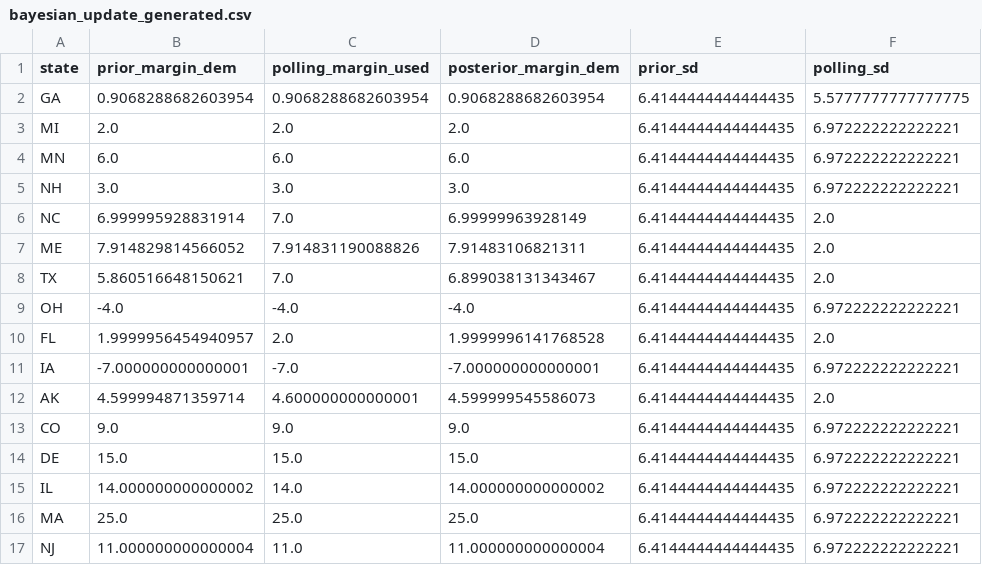
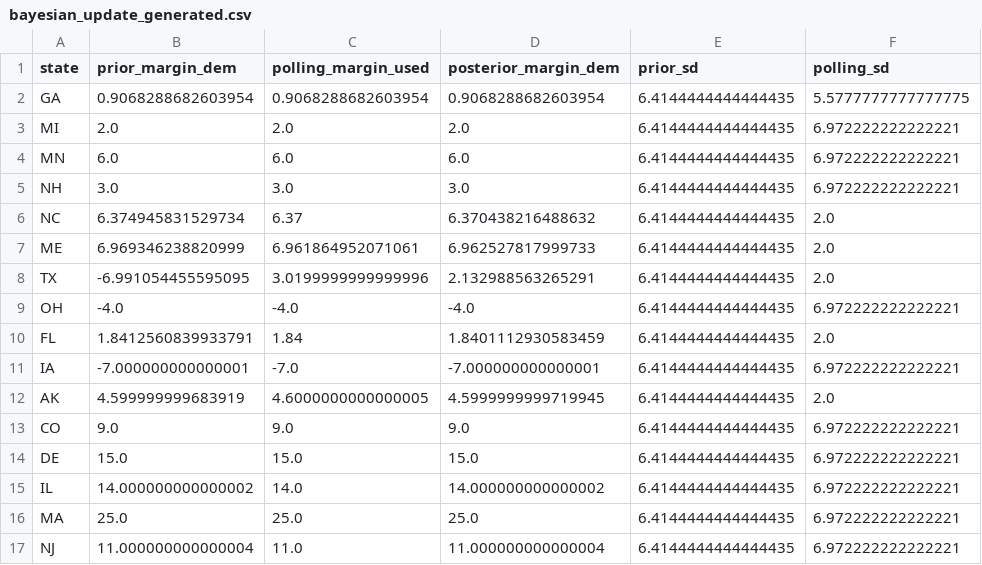
Before and after one commit to benyelin/2026-senate-model, a CSV file: inputs/bayesian_update_generated.csv, drawn as a sheet; only a part is shown; the diff names each change by its address in the sheet, - before the commit and + after, or states it on an @@ line.

```diff
--- a/inputs/bayesian_update_generated.csv
+++ b/inputs/bayesian_update_generated.csv
-B6 (prior_margin_dem): 6.999995928831914
+B6 (prior_margin_dem): 6.374945831529734
-C6 (polling_margin_used): 7.0
+C6 (polling_margin_used): 6.37
-D6 (posterior_margin_dem): 6.99999963928149
+D6 (posterior_margin_dem): 6.370438216488632
-B7 (prior_margin_dem): 7.914829814566052
+B7 (prior_margin_dem): 6.969346238820999
-C7 (polling_margin_used): 7.914831190088826
+C7 (polling_margin_used): 6.961864952071061
-D7 (posterior_margin_dem): 7.91483106821311
+D7 (posterior_margin_dem): 6.962527817999733
-B8 (prior_margin_dem): 5.860516648150621
+B8 (prior_margin_dem): -6.991054455595095
-C8 (polling_margin_used): 7.0
+C8 (polling_margin_used): 3.0199999999999996
-D8 (posterior_margin_dem): 6.899038131343467
+D8 (posterior_margin_dem): 2.132988563265291
-B10 (prior_margin_dem): 1.9999956454940957
+B10 (prior_margin_dem): 1.8412560839933791
-C10 (polling_margin_used): 2.0
+C10 (polling_margin_used): 1.84
-D10 (posterior_margin_dem): 1.9999996141768528
+D10 (posterior_margin_dem): 1.8401112930583459
-B12 (prior_margin_dem): 4.599994871359714
+B12 (prior_margin_dem): 4.599999999683919
-C12 (polling_margin_used): 4.600000000000001
+C12 (polling_margin_used): 4.6000000000000005
-D12 (posterior_margin_dem): 4.599999545586073
+D12 (posterior_margin_dem): 4.5999999999719945
```
Also changed, not shown: inputs/polling_averages_generated.csv, inputs/race_inputs.csv, 12 other files.
